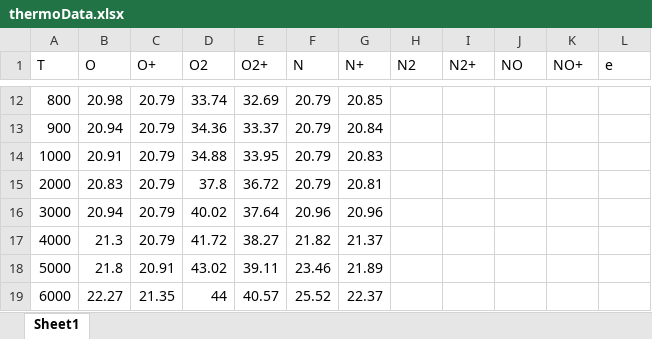
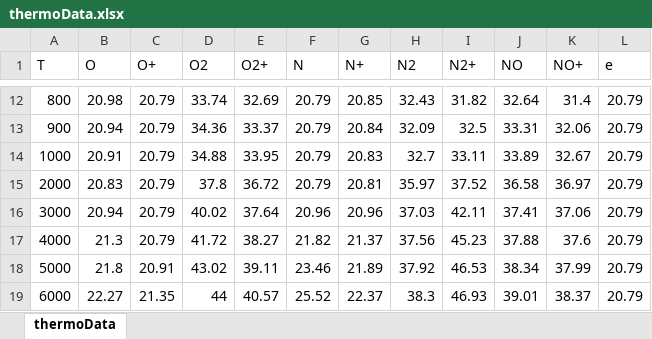
Before and after one commit to murderoch/thesis, an Excel workbook: Eilmer/Capitelli/thermoData.xlsx, sheet thermoData, drawn as a sheet; only a part is shown, gaps mark what is left out; values as stored, in another font and other column widths than the file's, no borders; charts and pictures not drawn; the diff covers the shown part only; the diff names each change by its address in the sheet, - before the commit and + after, or states it on an @@ line.

```diff
--- a/Eilmer/Capitelli/thermoData.xlsx (sheet thermoData)
+++ b/Eilmer/Capitelli/thermoData.xlsx (sheet thermoData)
-sheet tab: Sheet1
+sheet tab: thermoData
-H12 (N2): (empty)
+H12 (N2): 32.43
-I12 (N2+): (empty)
+I12 (N2+): 31.82
-J12 (NO): (empty)
+J12 (NO): 32.64
-K12 (NO+): (empty)
+K12 (NO+): 31.4
-L12:L19 (e): (empty)
+L12:L19 (e): 20.79
-H13 (N2): (empty)
+H13 (N2): 32.09
-I13 (N2+): (empty)
+I13 (N2+): 32.5
-J13 (NO): (empty)
+J13 (NO): 33.31
-K13 (NO+): (empty)
+K13 (NO+): 32.06
-H14 (N2): (empty)
+H14 (N2): 32.7
-I14 (N2+): (empty)
+I14 (N2+): 33.11
-J14 (NO): (empty)
+J14 (NO): 33.89
-K14 (NO+): (empty)
+K14 (NO+): 32.67
-H15 (N2): (empty)
+H15 (N2): 35.97
-I15 (N2+): (empty)
+I15 (N2+): 37.52
-J15 (NO): (empty)
+J15 (NO): 36.58
-K15 (NO+): (empty)
+K15 (NO+): 36.97
-H16 (N2): (empty)
+H16 (N2): 37.03
-I16 (N2+): (empty)
+I16 (N2+): 42.11
-J16 (NO): (empty)
+J16 (NO): 37.41
-K16 (NO+): (empty)
+K16 (NO+): 37.06
-H17 (N2): (empty)
+H17 (N2): 37.56
-I17 (N2+): (empty)
+I17 (N2+): 45.23
-J17 (NO): (empty)
+J17 (NO): 37.88
-K17 (NO+): (empty)
+K17 (NO+): 37.6
-H18 (N2): (empty)
+H18 (N2): 37.92
-I18 (N2+): (empty)
+I18 (N2+): 46.53
-J18 (NO): (empty)
+J18 (NO): 38.34
-K18 (NO+): (empty)
+K18 (NO+): 37.99
-H19 (N2): (empty)
+H19 (N2): 38.3
-I19 (N2+): (empty)
+I19 (N2+): 46.93
-J19 (NO): (empty)
+J19 (NO): 39.01
-K19 (NO+): (empty)
+K19 (NO+): 38.37
```
Also changed, not shown: 220 edited cells elsewhere in this sheet, charts or pictures, 20 other files.
